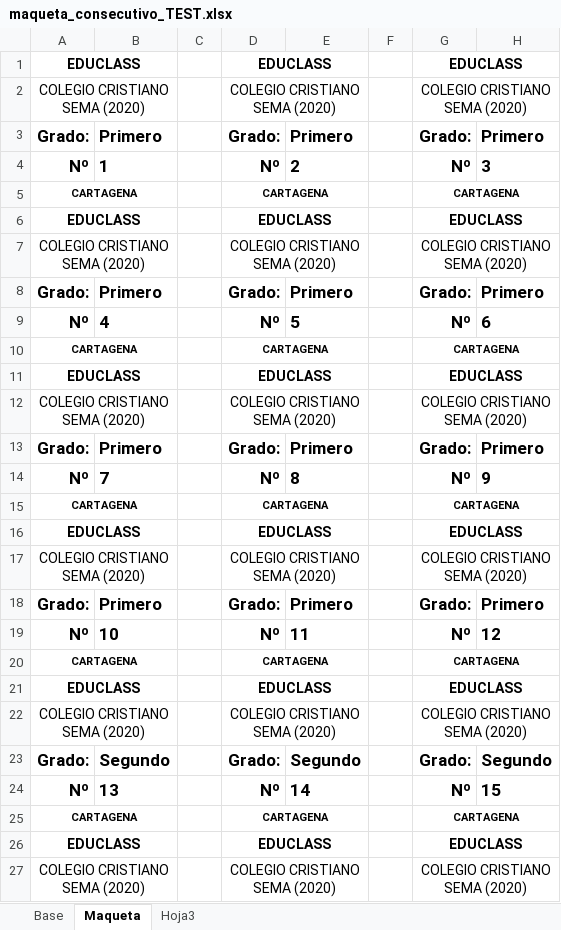
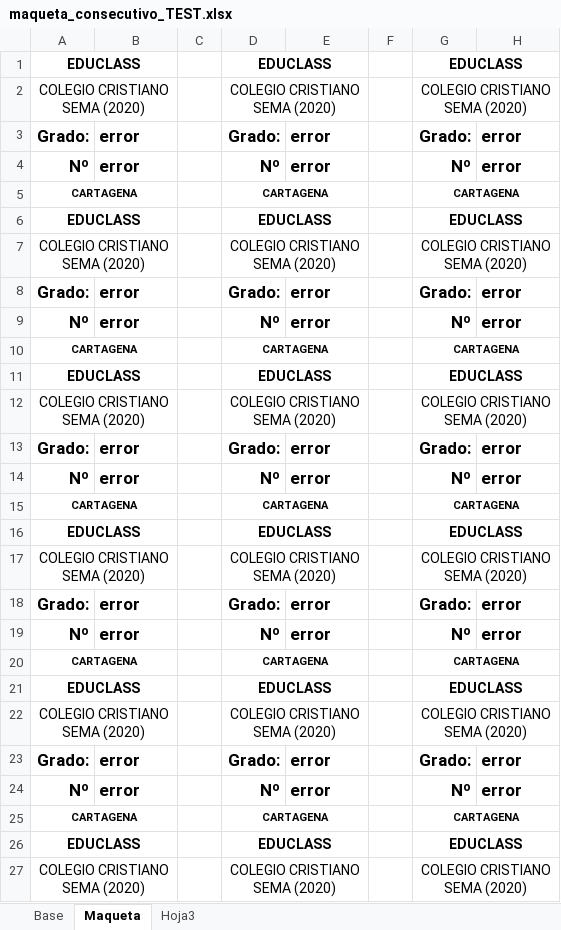
Before and after one commit to h3xabyte/boteduc, an Excel workbook: maqueta_consecutivo_TEST.xlsx, sheet Maqueta, drawn as a sheet; only a part is shown; values as stored, in another font and other column widths than the file's, no borders; the diff covers the shown part only; the diff names each change by its address in the sheet, - before the commit and + after, or states it on an @@ line.

```diff
--- a/maqueta_consecutivo_TEST.xlsx (sheet Maqueta)
+++ b/maqueta_consecutivo_TEST.xlsx (sheet Maqueta)
-B3: Primero
+B3: error
-E3: Primero
+E3: error
-H3: Primero
+H3: error
-B4: 1
+B4: error
-E4: 2
+E4: error
-H4: 3
+H4: error
-B8: Primero
+B8: error
-E8: Primero
+E8: error
-H8: Primero
+H8: error
-B9: 4
+B9: error
-E9: 5
+E9: error
-H9: 6
+H9: error
-B13: Primero
+B13: error
-E13: Primero
+E13: error
-H13: Primero
+H13: error
-B14: 7
+B14: error
-E14: 8
+E14: error
-H14: 9
+H14: error
-B18: Primero
+B18: error
-E18: Primero
+E18: error
-H18: Primero
+H18: error
-B19: 10
+B19: error
-E19: 11
+E19: error
-H19: 12
+H19: error
-B23: Segundo
+B23: error
-E23: Segundo
+E23: error
-H23: Segundo
+H23: error
-B24: 13
+B24: error
-E24: 14
+E24: error
-H24: 15
+H24: error
```
Also changed, not shown: 30 edited cells elsewhere in this sheet, sheet Base, maqueta_pin_TEST.xlsx, 1 other file.
